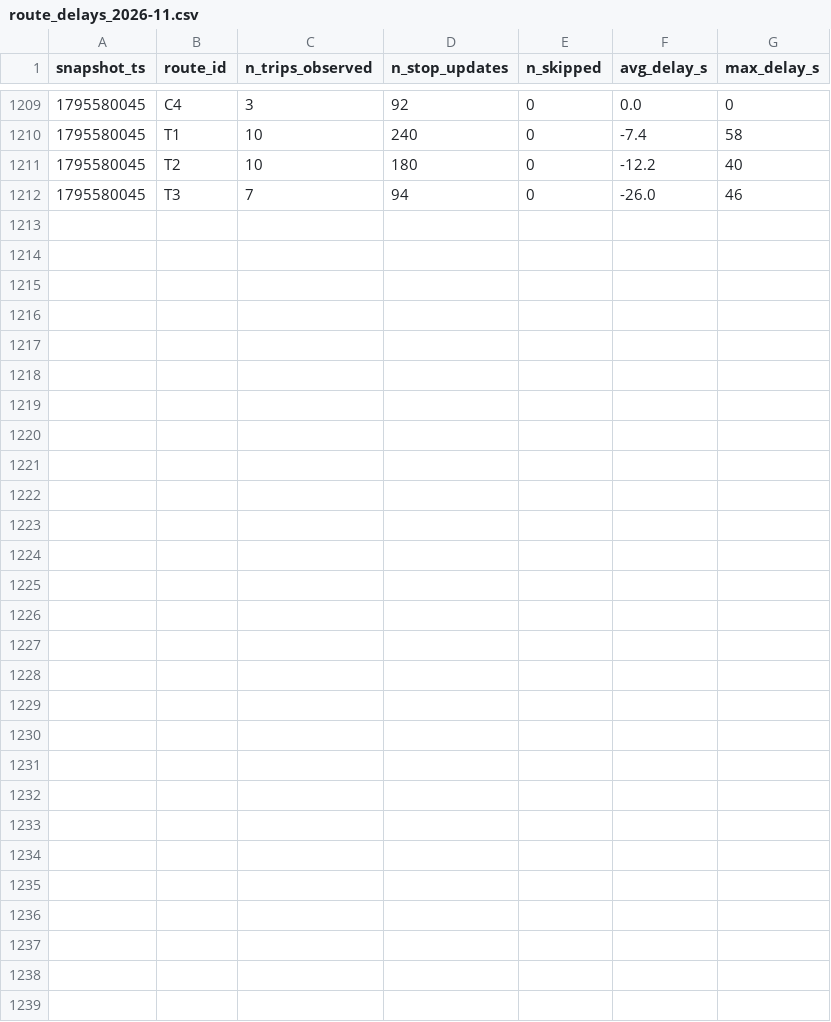
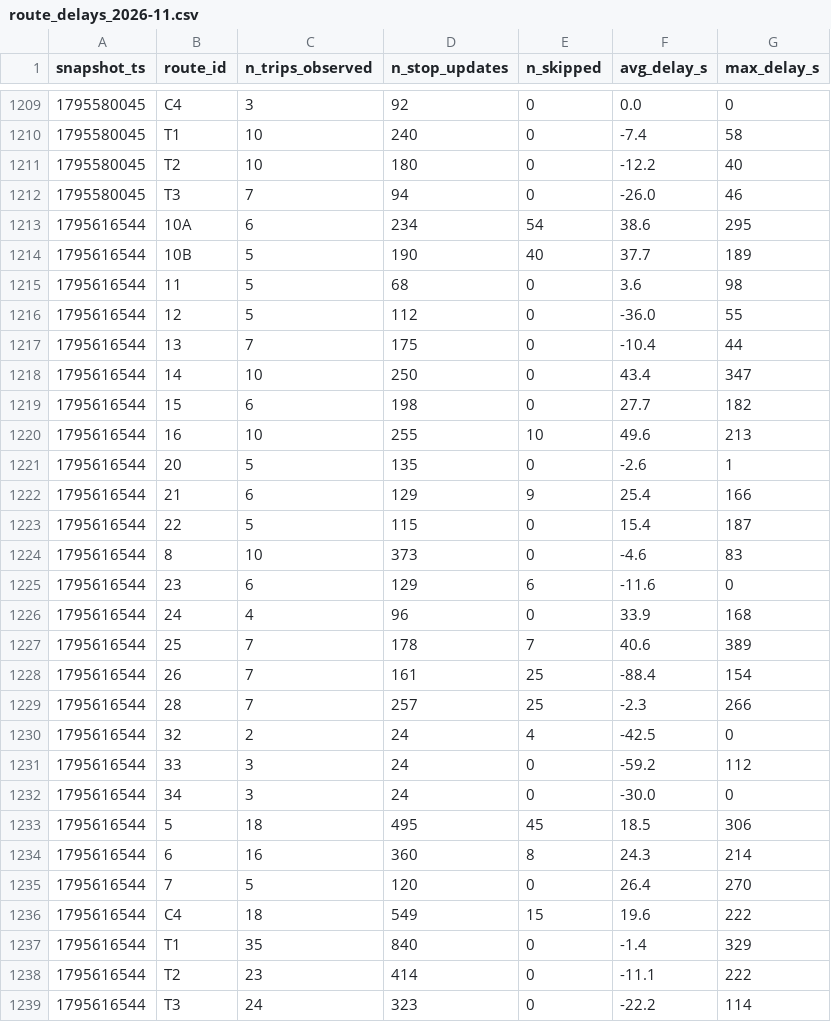
Before and after one commit to Lodesthard/smart-mobility-lemans, a CSV file: data/history/route_delays_2026-11.csv, drawn as a sheet; only a part is shown, gaps mark what is left out; the diff names each change by its address in the sheet, - before the commit and + after, or states it on an @@ line.

```diff
--- a/data/history/route_delays_2026-11.csv
+++ b/data/history/route_delays_2026-11.csv
+row 1213: 1795616544 | 10A | 6 | 234 | 54 | 38.6 | 295
+row 1214: 1795616544 | 10B | 5 | 190 | 40 | 37.7 | 189
+row 1215: 1795616544 | 11 | 5 | 68 | 0 | 3.6 | 98
+row 1216: 1795616544 | 12 | 5 | 112 | 0 | -36.0 | 55
+row 1217: 1795616544 | 13 | 7 | 175 | 0 | -10.4 | 44
+row 1218: 1795616544 | 14 | 10 | 250 | 0 | 43.4 | 347
+row 1219: 1795616544 | 15 | 6 | 198 | 0 | 27.7 | 182
+row 1220: 1795616544 | 16 | 10 | 255 | 10 | 49.6 | 213
+row 1221: 1795616544 | 20 | 5 | 135 | 0 | -2.6 | 1
+row 1222: 1795616544 | 21 | 6 | 129 | 9 | 25.4 | 166
+row 1223: 1795616544 | 22 | 5 | 115 | 0 | 15.4 | 187
+row 1224: 1795616544 | 8 | 10 | 373 | 0 | -4.6 | 83
+row 1225: 1795616544 | 23 | 6 | 129 | 6 | -11.6 | 0
+row 1226: 1795616544 | 24 | 4 | 96 | 0 | 33.9 | 168
+row 1227: 1795616544 | 25 | 7 | 178 | 7 | 40.6 | 389
+row 1228: 1795616544 | 26 | 7 | 161 | 25 | -88.4 | 154
+row 1229: 1795616544 | 28 | 7 | 257 | 25 | -2.3 | 266
+row 1230: 1795616544 | 32 | 2 | 24 | 4 | -42.5 | 0
+row 1231: 1795616544 | 33 | 3 | 24 | 0 | -59.2 | 112
+row 1232: 1795616544 | 34 | 3 | 24 | 0 | -30.0 | 0
+row 1233: 1795616544 | 5 | 18 | 495 | 45 | 18.5 | 306
+row 1234: 1795616544 | 6 | 16 | 360 | 8 | 24.3 | 214
+row 1235: 1795616544 | 7 | 5 | 120 | 0 | 26.4 | 270
+row 1236: 1795616544 | C4 | 18 | 549 | 15 | 19.6 | 222
+row 1237: 1795616544 | T1 | 35 | 840 | 0 | -1.4 | 329
+row 1238: 1795616544 | T2 | 23 | 414 | 0 | -11.1 | 222
+row 1239: 1795616544 | T3 | 24 | 323 | 0 | -22.2 | 114
```
Also changed, not shown: 1 other file.
